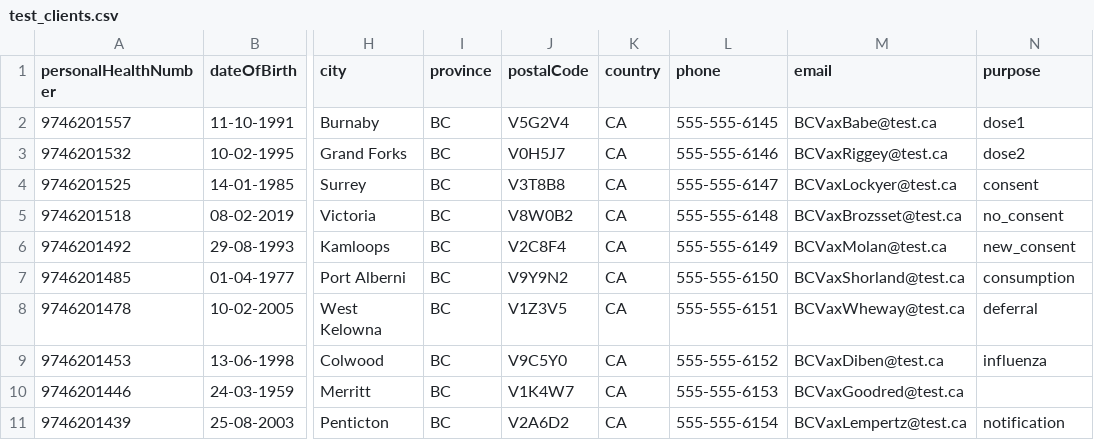
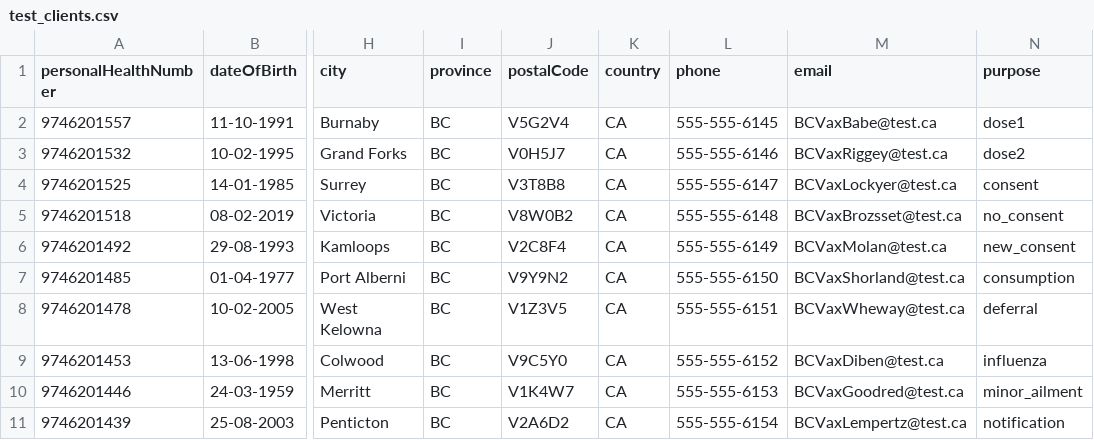
Before and after one commit to IgorEmelyanovPHSA/immsauto, a CSV file: resources/test_clients.csv, drawn as a sheet; only a part is shown, gaps mark what is left out; the diff names each change by its address in the sheet, - before the commit and + after, or states it on an @@ line.

```diff
--- a/resources/test_clients.csv
+++ b/resources/test_clients.csv
-N10 (purpose): (empty)
+N10 (purpose): minor_ailment
```
Also changed, not shown: resources/test_clients_old.csv, 19 other files.
